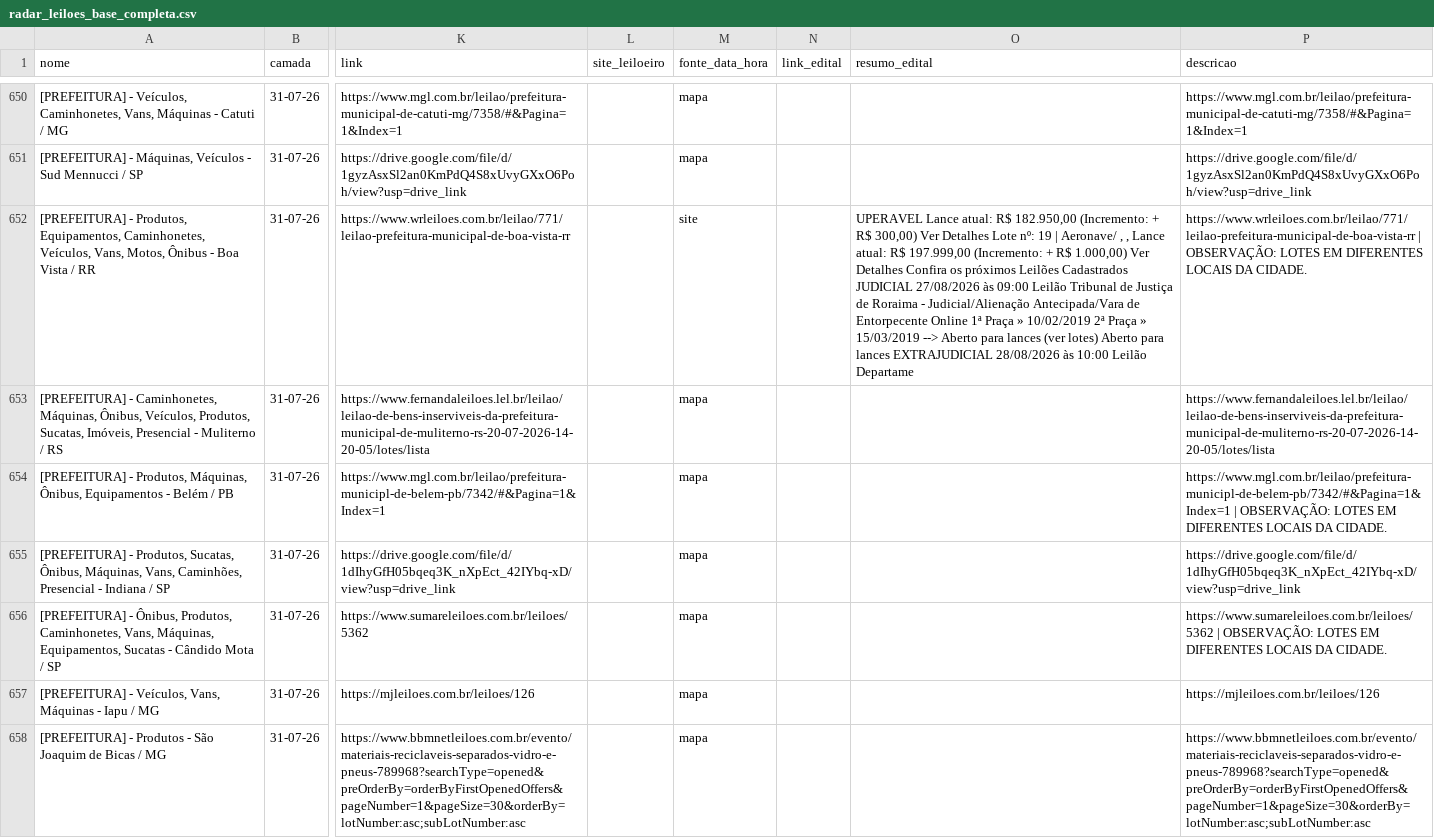
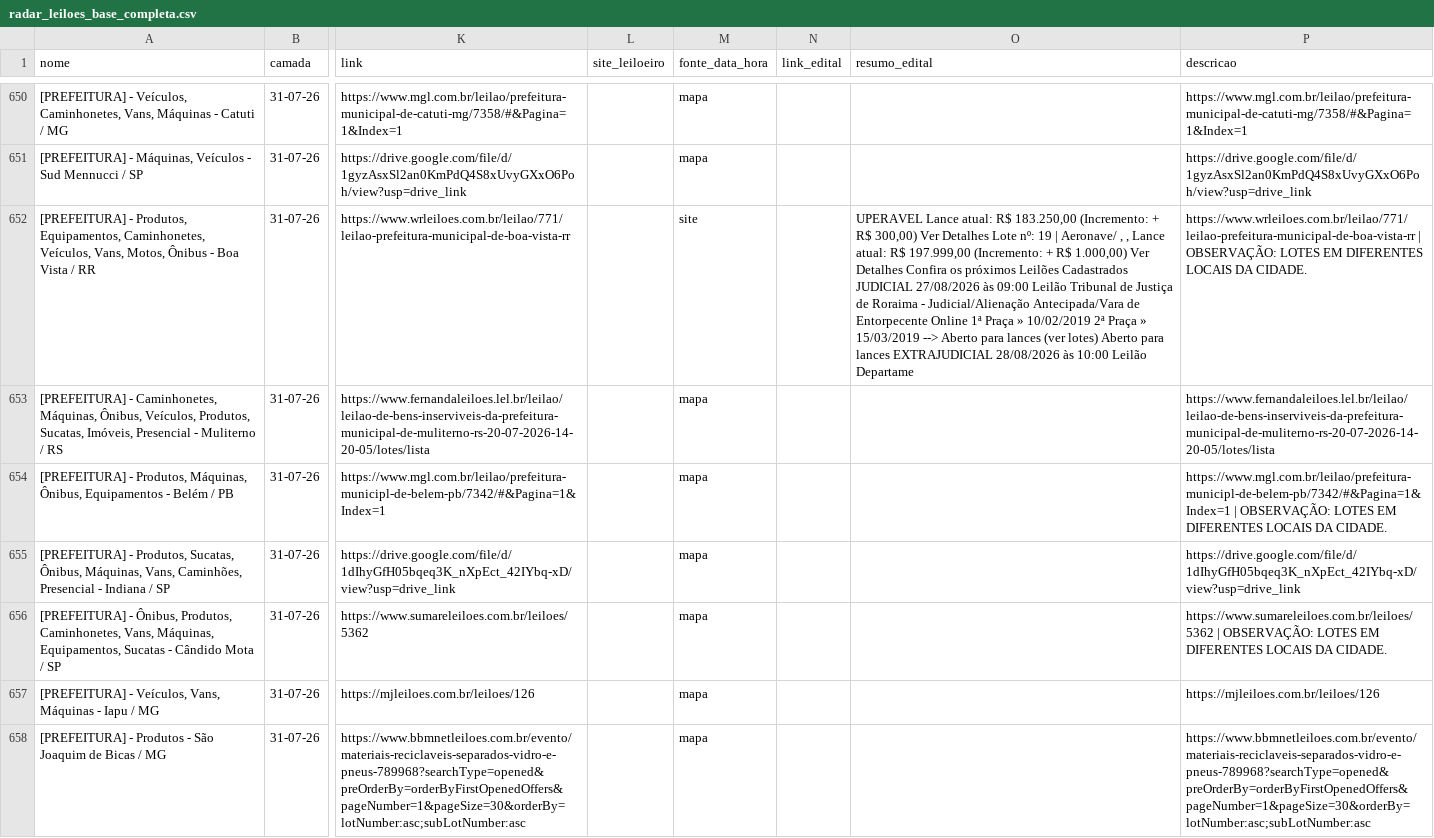
Before and after one commit to Gmaquina1/radar, a CSV file: radar_leiloes_base_completa.csv, drawn as a sheet; only a part is shown, gaps mark what is left out; the diff covers the shown part only; the diff names each change by its address in the sheet, - before the commit and + after, or states it on an @@ line.

```diff
--- a/radar_leiloes_base_completa.csv
+++ b/radar_leiloes_base_completa.csv
-O652 (resumo_edital): …atual: R$ 182.950,00 (Incremento: +…
+O652 (resumo_edital): …atual: R$ 183.250,00 (Incremento: +…
```
Also changed, not shown: 21 edited cells elsewhere in this file, lotes.csv, radar_leiloes_eventos_futuros.csv, 10 other files.
